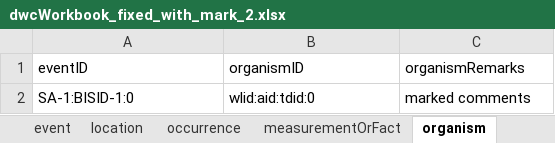
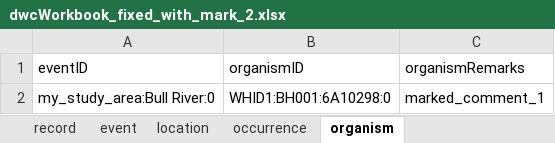
Before and after one commit to bcgov/biohubbc-utils, an Excel workbook: utils/templates/observations/transform/output/dwcWorkbook_fixed_with_mark_2.xlsx, sheet organism, drawn as a sheet; values as stored, in another font and other column widths than the file's, no borders; removed rows and columns are numbered as before the commit, all else as after; the diff names each change by its address in the sheet, - before the commit and + after, or states it on an @@ line.

```diff
--- a/utils/templates/observations/transform/output/dwcWorkbook_fixed_with_mark_2.xlsx (sheet organism)
+++ b/utils/templates/observations/transform/output/dwcWorkbook_fixed_with_mark_2.xlsx (sheet organism)
-row 2: SA-1:BISID-1:0 | wlid:aid:tdid:0 | marked comments
+row 2: my_study_area:Bull River:0 | WHID1:BH001:6A10298:0 | marked_comment_1
```
Also changed, not shown: sheet measurementOrFact, sheet occurrence, sheet location, sheet event, sheet record, other sheet tabs, utils/templates/observations/transform/input/Goat_test.xlsx, 17 other files.
